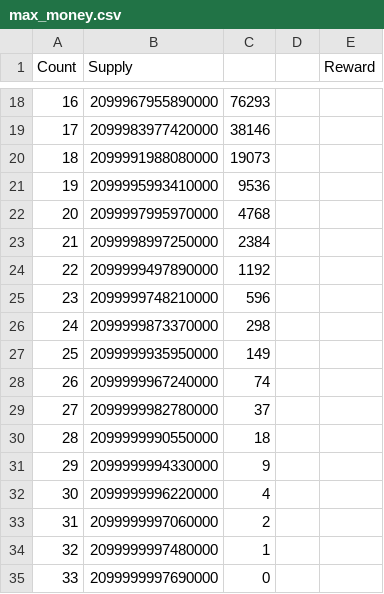
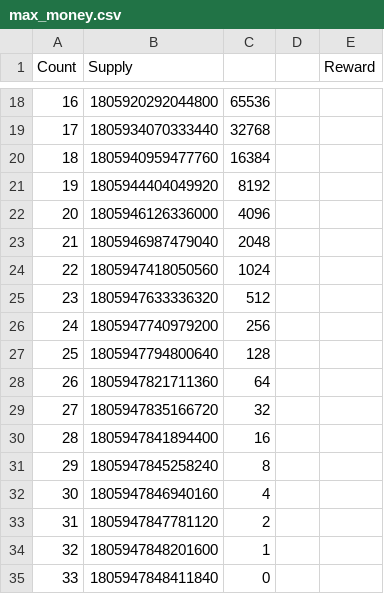
Before and after one commit to sugarchain-project/yumekawa-utils, a CSV file: max_money/max_money.csv, drawn as a sheet; only a part is shown, gaps mark what is left out; the diff covers the shown part only.

Commit message:
fix: current_reward << ifelse

```diff
--- a/max_money/max_money.csv
+++ b/max_money/max_money.csv
@@ -18,18 +18,18 @@ Count	Supply			Reward
-16	2099967955890000	76293
-17	2099983977420000	38146
-18	2099991988080000	19073
-19	2099995993410000	9536
-20	2099997995970000	4768
-21	2099998997250000	2384
-22	2099999497890000	1192
-23	2099999748210000	596
-24	2099999873370000	298
-25	2099999935950000	149
-26	2099999967240000	74
-27	2099999982780000	37
-28	2099999990550000	18
-29	2099999994330000	9
-30	2099999996220000	4
-31	2099999997060000	2
-32	2099999997480000	1
-33	2099999997690000	0
+16	1805920292044800	65536
+17	1805934070333440	32768
+18	1805940959477760	16384
+19	1805944404049920	8192
+20	1805946126336000	4096
+21	1805946987479040	2048
+22	1805947418050560	1024
+23	1805947633336320	512
+24	1805947740979200	256
+25	1805947794800640	128
+26	1805947821711360	64
+27	1805947835166720	32
+28	1805947841894400	16
+29	1805947845258240	8
+30	1805947846940160	4
+31	1805947847781120	2
+32	1805947848201600	1
+33	1805947848411840	0
```
Also changed, not shown: 31 edited cells elsewhere in this file, 1 other file.
